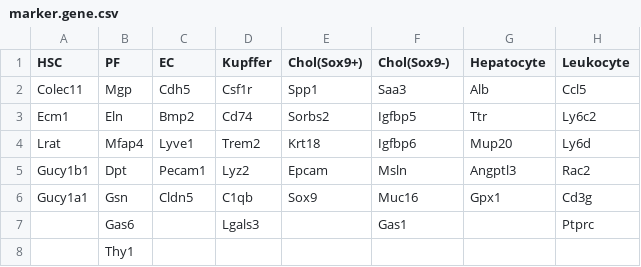
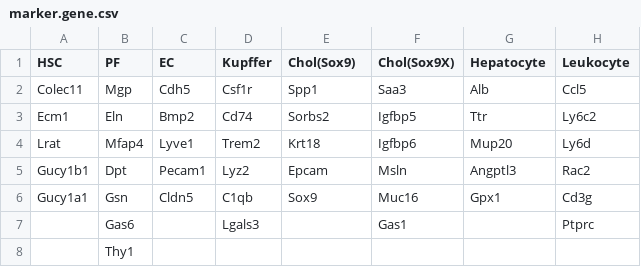
Before and after one commit to sharonlee7980/lab_rotation_2023, a CSV file: marker.gene.csv, drawn as a sheet.

Commit message:
Update marker.gene.csv

```diff
--- a/marker.gene.csv
+++ b/marker.gene.csv
@@ -1,2 +1,2 @@
-HSC,PF,EC,Kupffer,Chol(Sox9+),Chol(Sox9-),Hepatocyte,Leukocyte
+HSC,PF,EC,Kupffer,Chol(Sox9),Chol(Sox9X),Hepatocyte,Leukocyte
 Colec11,Mgp,Cdh5,Csf1r,Spp1,Saa3,Alb,Ccl5
```
